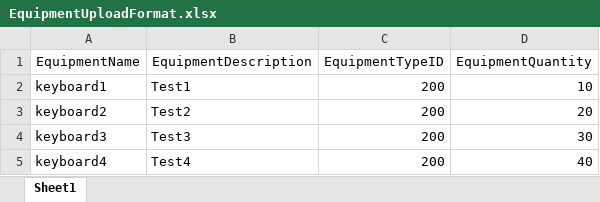
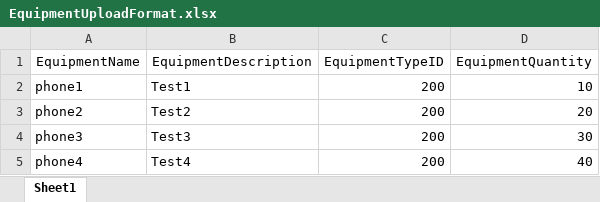
Before and after one commit to nathanieltabanao/ANS-SEIS-TV, an Excel workbook: EquipmentUploadFormat.xlsx, sheet Sheet1, drawn as a sheet; values as stored, in another font and other column widths than the file's, no borders; the diff names each change by its address in the sheet, - before the commit and + after, or states it on an @@ line.

```diff
--- a/EquipmentUploadFormat.xlsx (sheet Sheet1)
+++ b/EquipmentUploadFormat.xlsx (sheet Sheet1)
-A2 (EquipmentName): keyboard1
+A2 (EquipmentName): phone1
-A3 (EquipmentName): keyboard2
+A3 (EquipmentName): phone2
-A4 (EquipmentName): keyboard3
+A4 (EquipmentName): phone3
-A5 (EquipmentName): keyboard4
+A5 (EquipmentName): phone4
```
Also changed, not shown: 1 other file.
